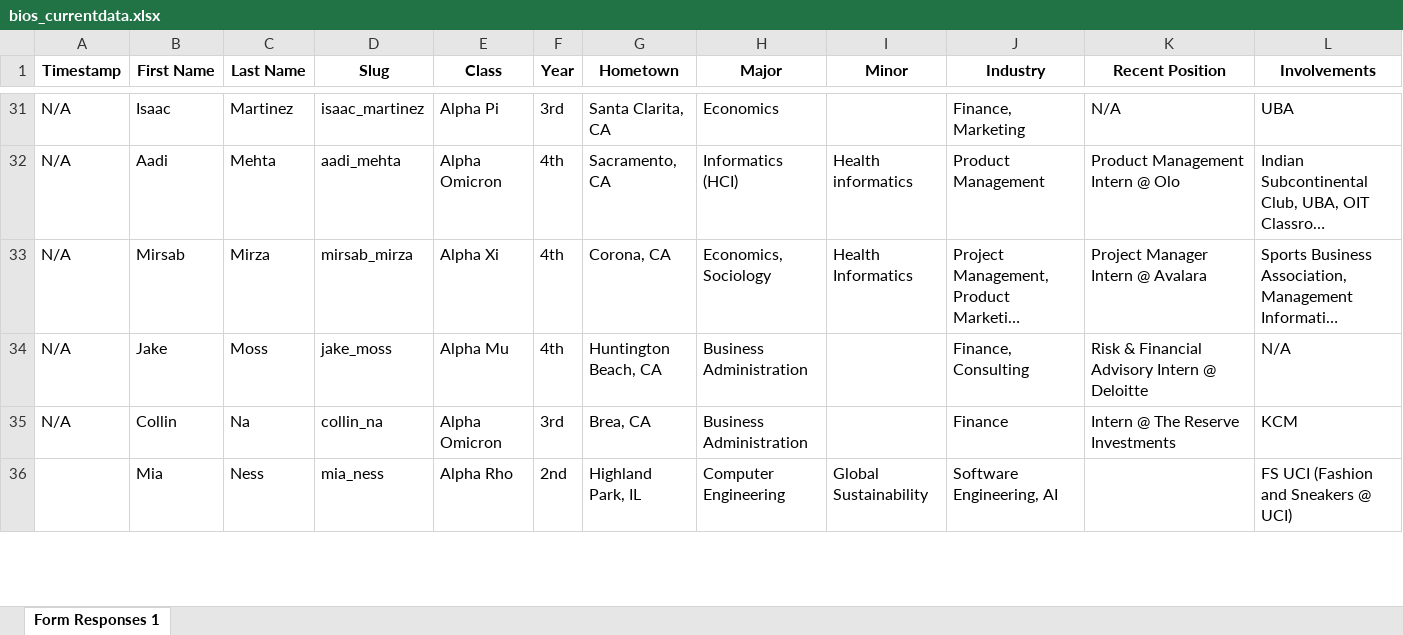
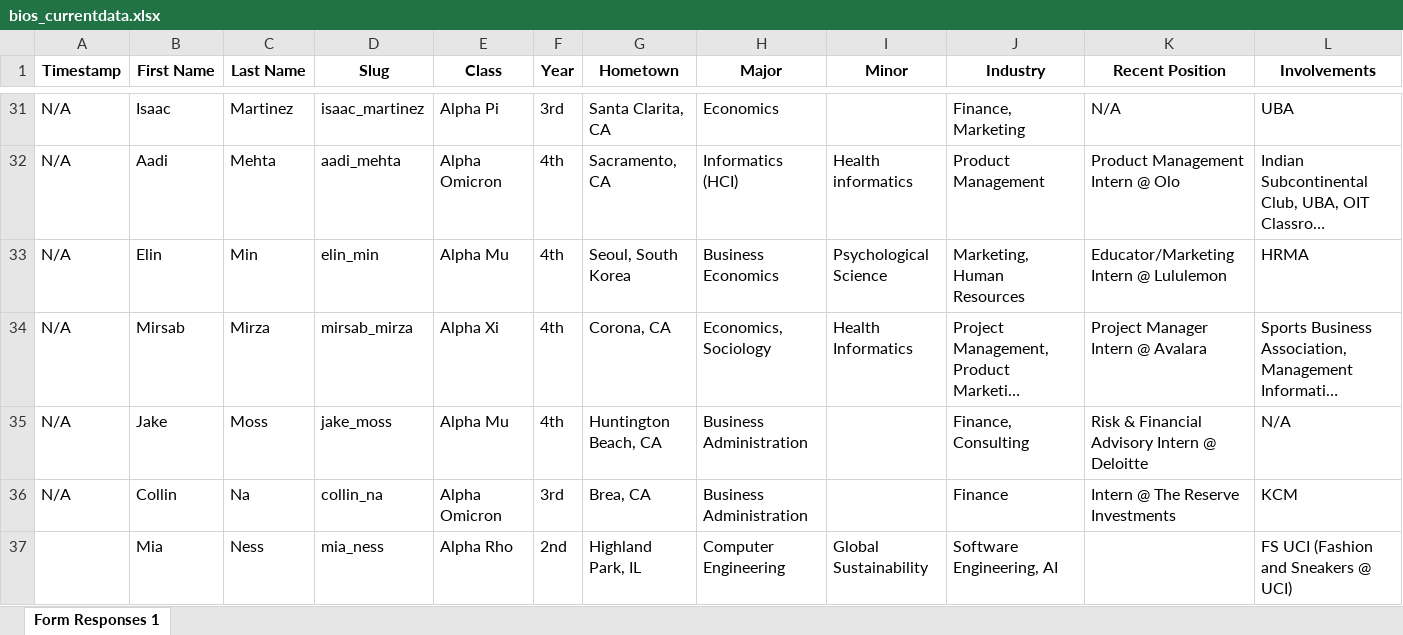
Before and after one commit to dspuci/dspuci-website-gatsby, an Excel workbook: src/data/current_data/bios_currentdata.xlsx, sheet Form Responses 1, drawn as a sheet; only a part is shown, gaps mark what is left out; long unchanged cells end in …; values as stored, in another font and other column widths than the file's, no borders; rows hold the shown columns only; the diff names each change by its address in the sheet, - before the commit and + after, or states it on an @@ line.

Commit message:
added elin

```diff
--- a/src/data/current_data/bios_currentdata.xlsx (sheet Form Responses 1)
+++ b/src/data/current_data/bios_currentdata.xlsx (sheet Form Responses 1)
+row 33: N/A | Elin | Min | elin_min | Alpha Mu | 4th | Seoul, South Korea | Business Economics | Psychological Science | Marketing, Human Resources | Educator/Marketing Intern @ Lululemon | HRMA
```
